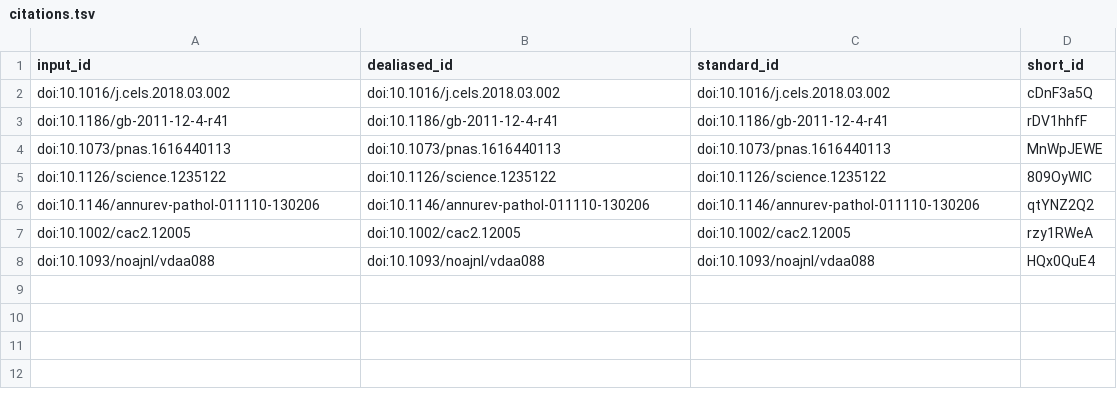
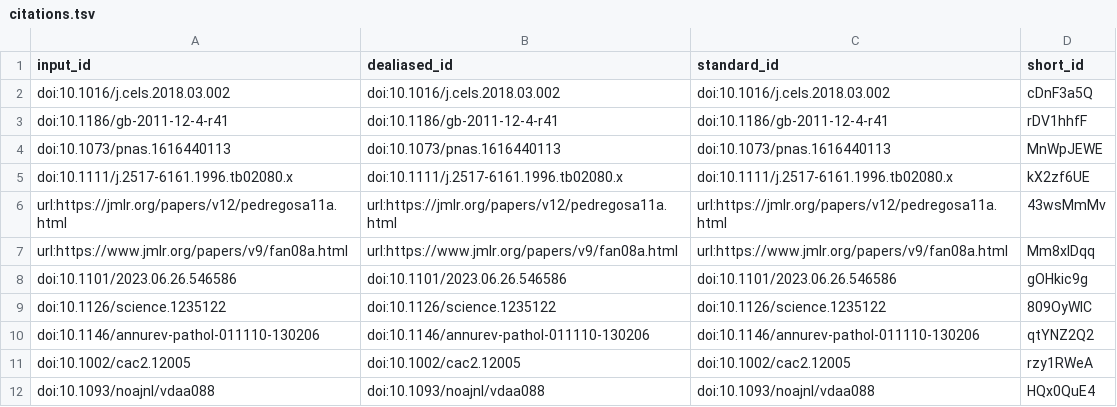
Before and after one commit to greenelab/generalization-manuscript, a TSV file: citations.tsv, drawn as a sheet; the diff names each change by its address in the sheet, - before the commit and + after, or states it on an @@ line.

Commit message:
Merge pull request #3 from jjc2718/methods_classifier [ci skip]
This build is based on
https://github.com/greenelab/generalization-manuscript/commit/5a0c172922d9f42e936db6c03b453c6a66be5003.

This commit was created by the following CI build and job:
https://github.com/greenelab/generalization-manuscript/commit/5a0c172922d9f42e936db6c03b453c6a66be5003/checks
https://github.com/greenelab/generalization-manuscript/actions/runs/5544887445

```diff
--- a/citations.tsv
+++ b/citations.tsv
+row 5: doi:10.1111/j.2517-6161.1996.tb02080.x | doi:10.1111/j.2517-6161.1996.tb02080.x | doi:10.1111/j.2517-6161.1996.tb02080.x | kX2zf6UE
+row 6: url:https://jmlr.org/papers/v12/pedregosa11a.html | url:https://jmlr.org/papers/v12/pedregosa11a.html | url:https://jmlr.org/papers/v12/pedregosa11a.html | 43wsMmMv
+row 7: url:https://www.jmlr.org/papers/v9/fan08a.html | url:https://www.jmlr.org/papers/v9/fan08a.html | url:https://www.jmlr.org/papers/v9/fan08a.html | Mm8xIDqq
+row 8: doi:10.1101/2023.06.26.546586 | doi:10.1101/2023.06.26.546586 | doi:10.1101/2023.06.26.546586 | gOHkic9g
```
Also changed, not shown: 7 other files.
